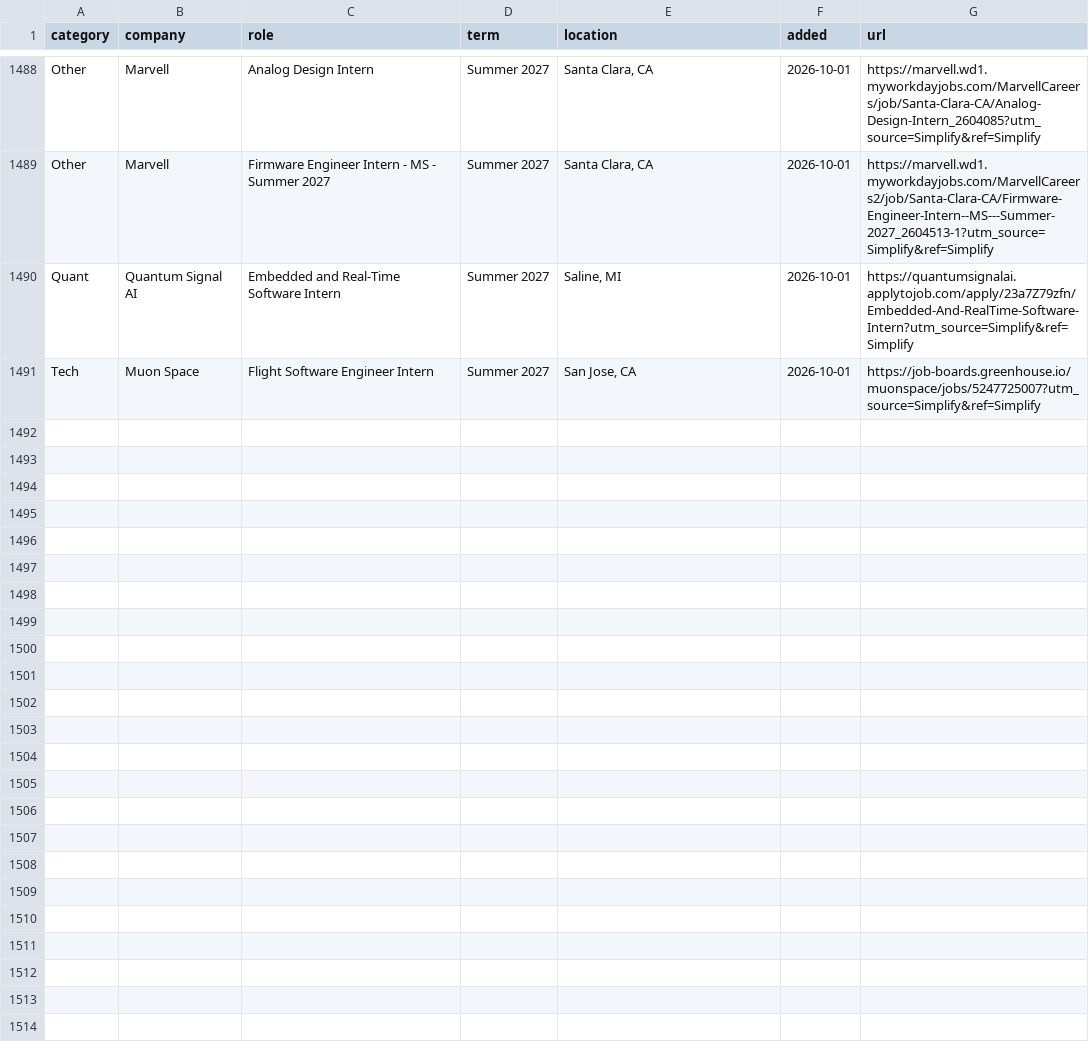
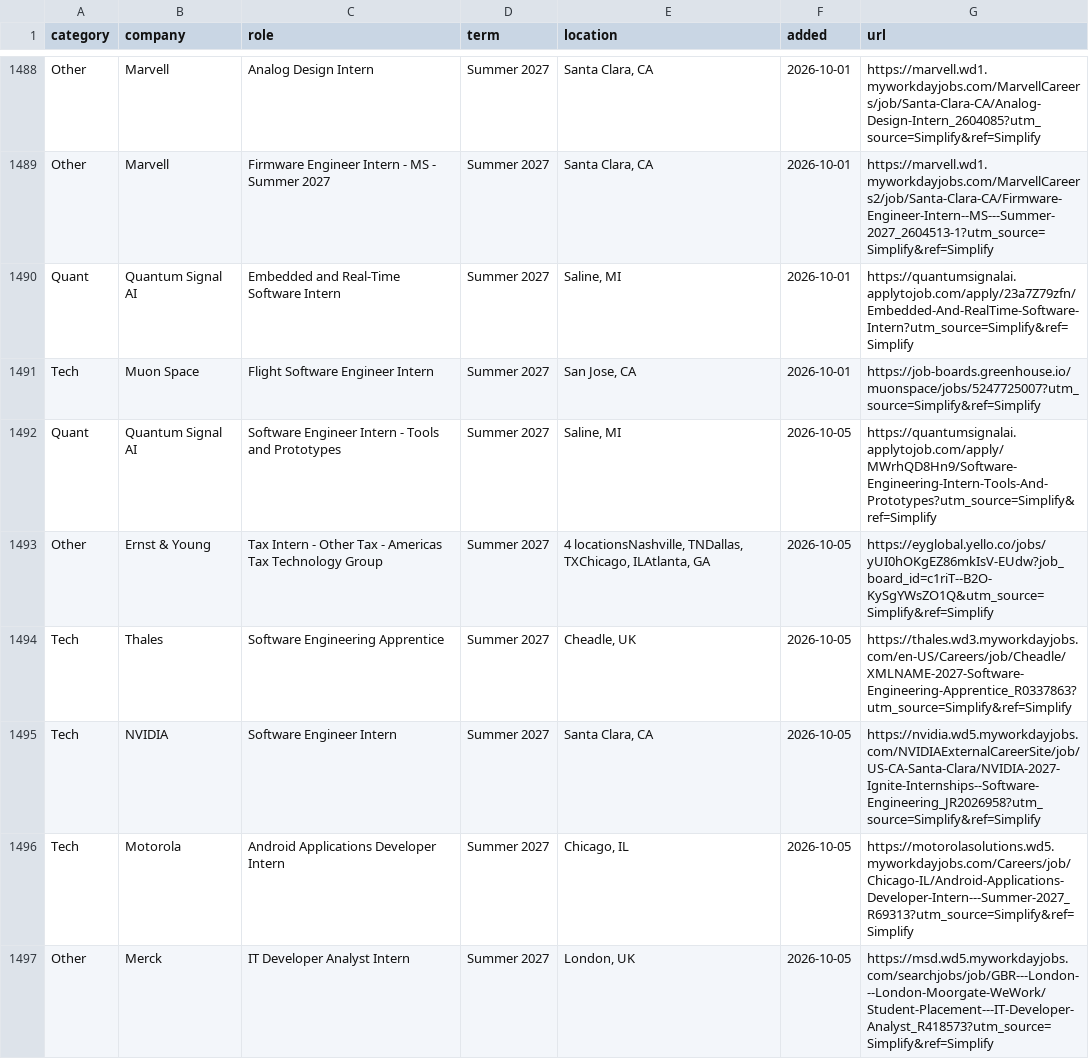
Before and after one commit to IanLeung12/2027-SWE-Intern-Postings, a TSV file: data/postings.tsv, drawn as a sheet; only a part is shown, gaps mark what is left out; the diff covers the shown part only.

```diff
--- a/data/postings.tsv
+++ b/data/postings.tsv
@@ -1491 +1491,7 @@ Quant	Quantum Signal AI	Embedded and Real-Time Software Intern	Summer 2027	Salin
 Tech	Muon Space	Flight Software Engineer Intern	Summer 2027	San Jose, CA	2026-10-01	https://job-boards.greenhouse.io/muonspace/jobs/5247725007?utm_source=Simplify&ref=Simplify
+Quant	Quantum Signal AI	Software Engineer Intern - Tools and Prototypes	Summer 2027	Saline, MI	2026-10-05	https://quantumsignalai.applytojob.com/apply/MWrhQD8Hn9/Software-Engineering-Intern-Tools-And-Prototypes?utm_source=Simplify&ref=Simplify
+Other	Ernst & Young	Tax Intern - Other Tax - Americas Tax Technology Group	Summer 2027	4 locationsNashville, TNDallas, TXChicago, ILAtlanta, GA	2026-10-05	https://eyglobal.yello.co/jobs/yUI0hOKgEZ86mkIsV-EUdw?job_board_id=c1riT--B2O-KySgYWsZO1Q&utm_source=Simplify&ref=Simplify
+Tech	Thales	Software Engineering Apprentice	Summer 2027	Cheadle, UK	2026-10-05	https://thales.wd3.myworkdayjobs.com/en-US/Careers/job/Cheadle/XMLNAME-2027-Software-Engineering-Apprentice_R0337863?utm_source=Simplify&ref=Simplify
+Tech	NVIDIA	Software Engineer Intern	Summer 2027	Santa Clara, CA	2026-10-05	https://nvidia.wd5.myworkdayjobs.com/NVIDIAExternalCareerSite/job/US-CA-Santa-Clara/NVIDIA-2027-Ignite-Internships--Software-Engineering_JR2026958?utm_source=Simplify&ref=Simplify
+Tech	Motorola	Android Applications Developer Intern	Summer 2027	Chicago, IL	2026-10-05	https://motorolasolutions.wd5.myworkdayjobs.com/Careers/job/Chicago-IL/Android-Applications-Developer-Intern---Summer-2027_R69313?utm_source=Simplify&ref=Simplify
+Other	Merck	IT Developer Analyst Intern	Summer 2027	London, UK	2026-10-05	https://msd.wd5.myworkdayjobs.com/searchjobs/job/GBR---London---London-Moorgate-WeWork/Student-Placement---IT-Developer-Analyst_R418573?utm_source=Simplify&ref=Simplify
```
Also changed, not shown: 17 added rows elsewhere in this file.
